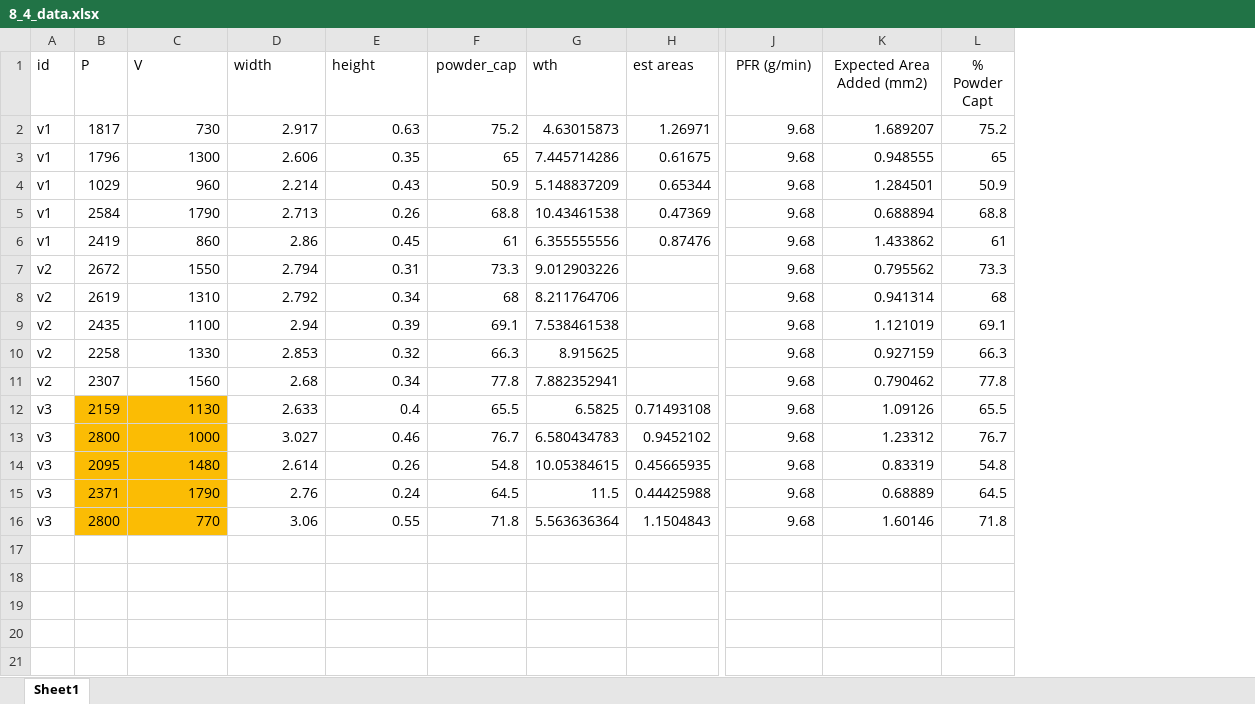
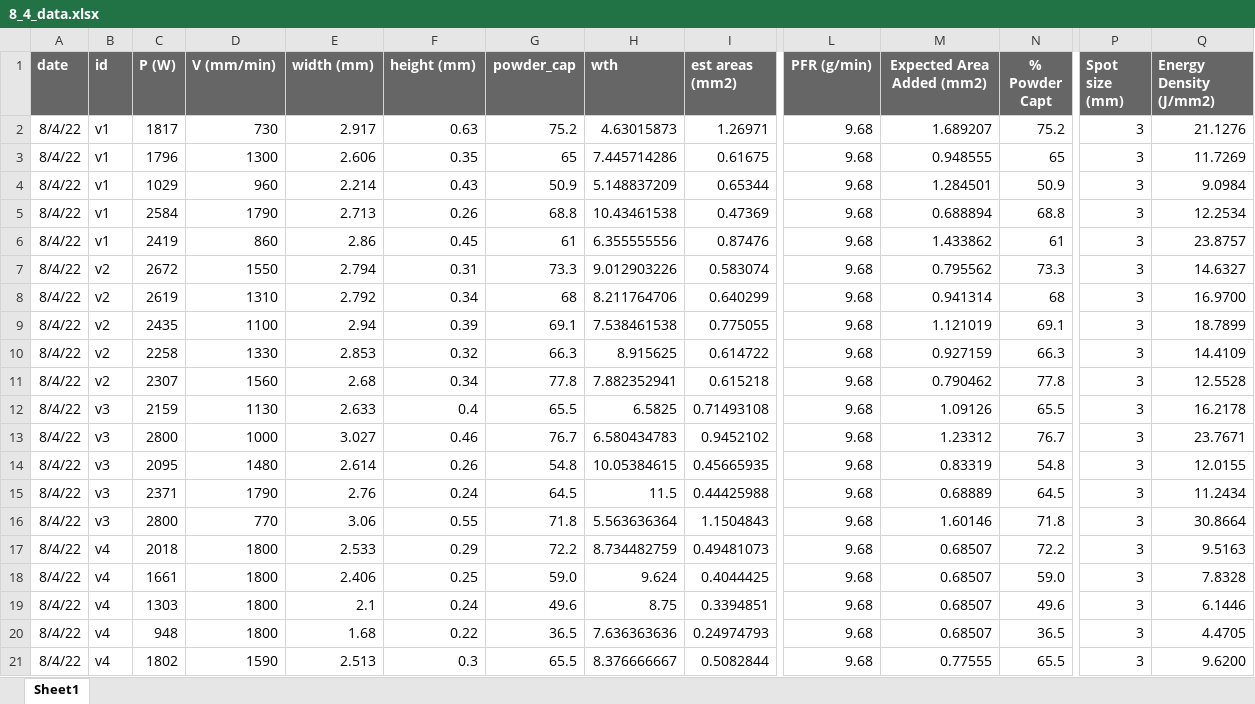
Before and after one commit to ulissigroup/cas, an Excel workbook: test_data/8_4_data.xlsx, sheet Sheet1, drawn as a sheet; only a part is shown, gaps mark what is left out; values as stored, in another font and other column widths than the file's, no borders; charts and pictures not drawn; addresses are those after the commit; rows hold the shown columns only; the diff covers the shown part only; the diff names each change by its address in the sheet, - before the commit and + after, or states it on an @@ line.

Commit message:
works with new data

```diff
--- a/test_data/8_4_data.xlsx (sheet Sheet1)
+++ b/test_data/8_4_data.xlsx (sheet Sheet1)
+column A (date), rows 2-16: all 8/4/22
+column P (Spot size (mm)), rows 2-16: all 3
+column Q (Energy Density (J/mm2)), rows 2-16: 21.1276 | 11.7269 | 9.0984 | 12.2534 | 23.8757 | 14.6327 | 16.9700 | 18.7899 | 14.4109 | 12.5528 | 16.2178 | 23.7671 | 12.0155 | 11.2434 | 30.8664
@@ B1:I1 fill: none → #666666, bold: off → on, text colour: black → #FFFFFF @@
-C1: P
+C1: P (W)
-D1: V
+D1: V (mm/min)
-E1: width
+E1: width (mm)
-F1: height
+F1: height (mm)
-I1: est areas
+I1: est areas (mm2)
@@ L1:N1 fill: none → #666666, bold: off → on, text colour: black → #FFFFFF @@
-I7 (est areas (mm2)): (empty)
+I7 (est areas (mm2)): 0.583074
-I8 (est areas (mm2)): (empty)
+I8 (est areas (mm2)): 0.640299
-I9 (est areas (mm2)): (empty)
+I9 (est areas (mm2)): 0.775055
-I10 (est areas (mm2)): (empty)
+I10 (est areas (mm2)): 0.614722
-I11 (est areas (mm2)): (empty)
+I11 (est areas (mm2)): 0.615218
-C12:D16 fill: #FBBC04
+C12:D16 fill: none
+row 17: 8/4/22 | v4 | 2018 | 1800 | 2.533 | 0.29 | 72.2 | 8.734482759 | 0.49481073 | 9.68 | 0.68507 | 72.2 | 3 | 9.5163
+row 18: 8/4/22 | v4 | 1661 | 1800 | 2.406 | 0.25 | 59.0 | 9.624 | 0.4044425 | 9.68 | 0.68507 | 59.0 | 3 | 7.8328
+row 19: 8/4/22 | v4 | 1303 | 1800 | 2.1 | 0.24 | 49.6 | 8.75 | 0.3394851 | 9.68 | 0.68507 | 49.6 | 3 | 6.1446
+row 20: 8/4/22 | v4 | 948 | 1800 | 1.68 | 0.22 | 36.5 | 7.636363636 | 0.24974793 | 9.68 | 0.68507 | 36.5 | 3 | 4.4705
+row 21: 8/4/22 | v4 | 1802 | 1590 | 2.513 | 0.3 | 65.5 | 8.376666667 | 0.5082844 | 9.68 | 0.77555 | 65.5 | 3 | 9.6200
```
Also changed, not shown: 2 added columns and cell formats elsewhere in this sheet, formulas that keep their value, 4 other files.
